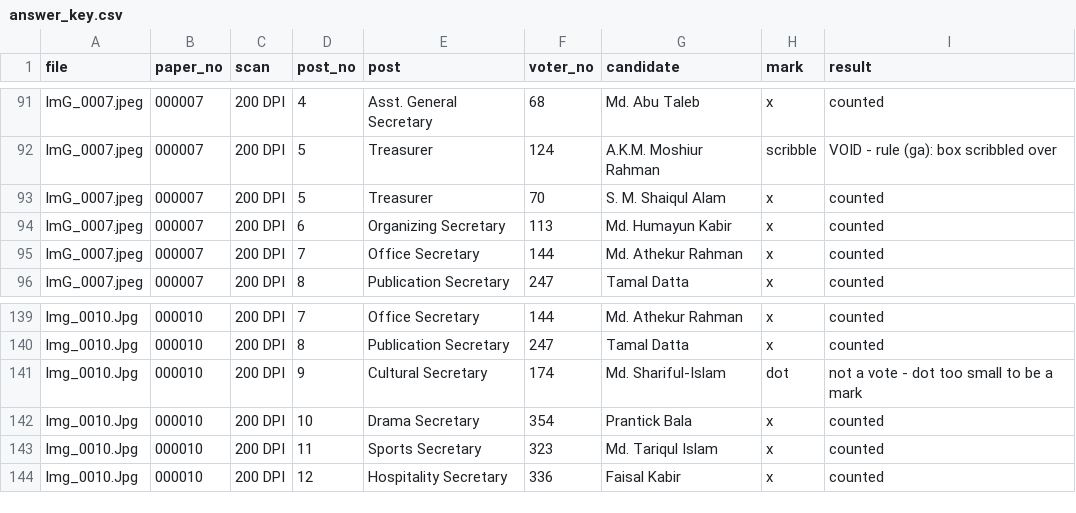
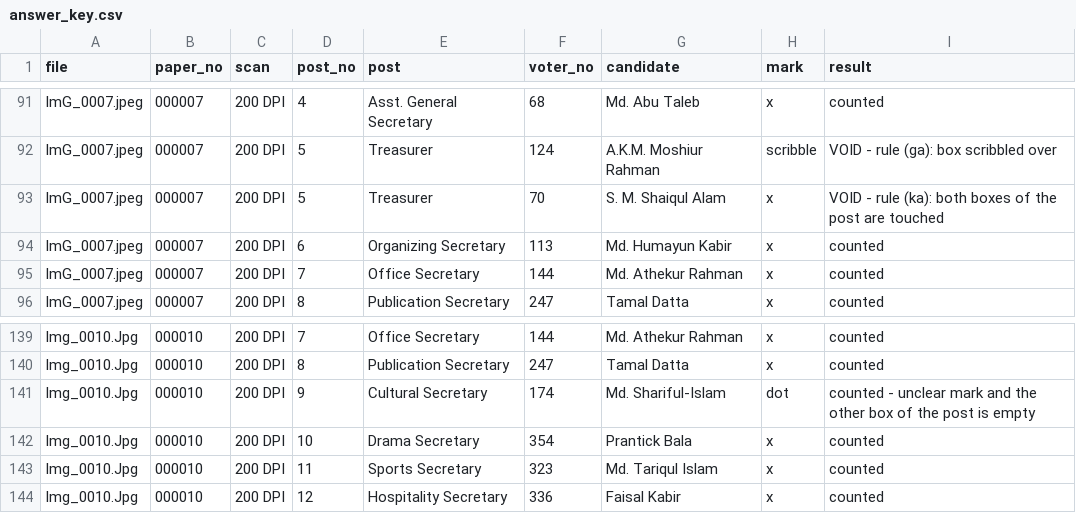
Before and after one commit to tosunbd/ICBOfficersAssoElectionV3, a CSV file: Sample Ballots/19-11-2026/answer_key.csv, drawn as a sheet; only a part is shown, gaps mark what is left out.

```diff
--- a/Sample Ballots/19-11-2026/answer_key.csv
+++ b/Sample Ballots/19-11-2026/answer_key.csv
@@ -92,3 +92,3 @@ ImG_0007.jpeg,000007,200 DPI,4,Asst. General Secretary,68,Md. Abu Taleb,x,counte
 ImG_0007.jpeg,000007,200 DPI,5,Treasurer,124,A.K.M. Moshiur Rahman,scribble,VOID - rule (ga): box scribbled over
-ImG_0007.jpeg,000007,200 DPI,5,Treasurer,70,S. M. Shaiqul Alam,x,counted
+ImG_0007.jpeg,000007,200 DPI,5,Treasurer,70,S. M. Shaiqul Alam,x,VOID - rule (ka): both boxes of the post are touched
 ImG_0007.jpeg,000007,200 DPI,6,Organizing Secretary,113,Md. Humayun Kabir,x,counted
@@ -140,3 +140,3 @@ Img_0010.Jpg,000010,200 DPI,7,Office Secretary,144,Md. Athekur Rahman,x,counted
 Img_0010.Jpg,000010,200 DPI,8,Publication Secretary,247,Tamal Datta,x,counted
-Img_0010.Jpg,000010,200 DPI,9,Cultural Secretary,174,Md. Shariful-Islam,dot,not a vote - dot too small to be a mark
+Img_0010.Jpg,000010,200 DPI,9,Cultural Secretary,174,Md. Shariful-Islam,dot,counted - unclear mark and the other box of the post is empty
 Img_0010.Jpg,000010,200 DPI,10,Drama Secretary,354,Prantick Bala,x,counted
```
Also changed, not shown: Sample Ballots/19-11-2026/expected_tally.csv, 12 other files.
